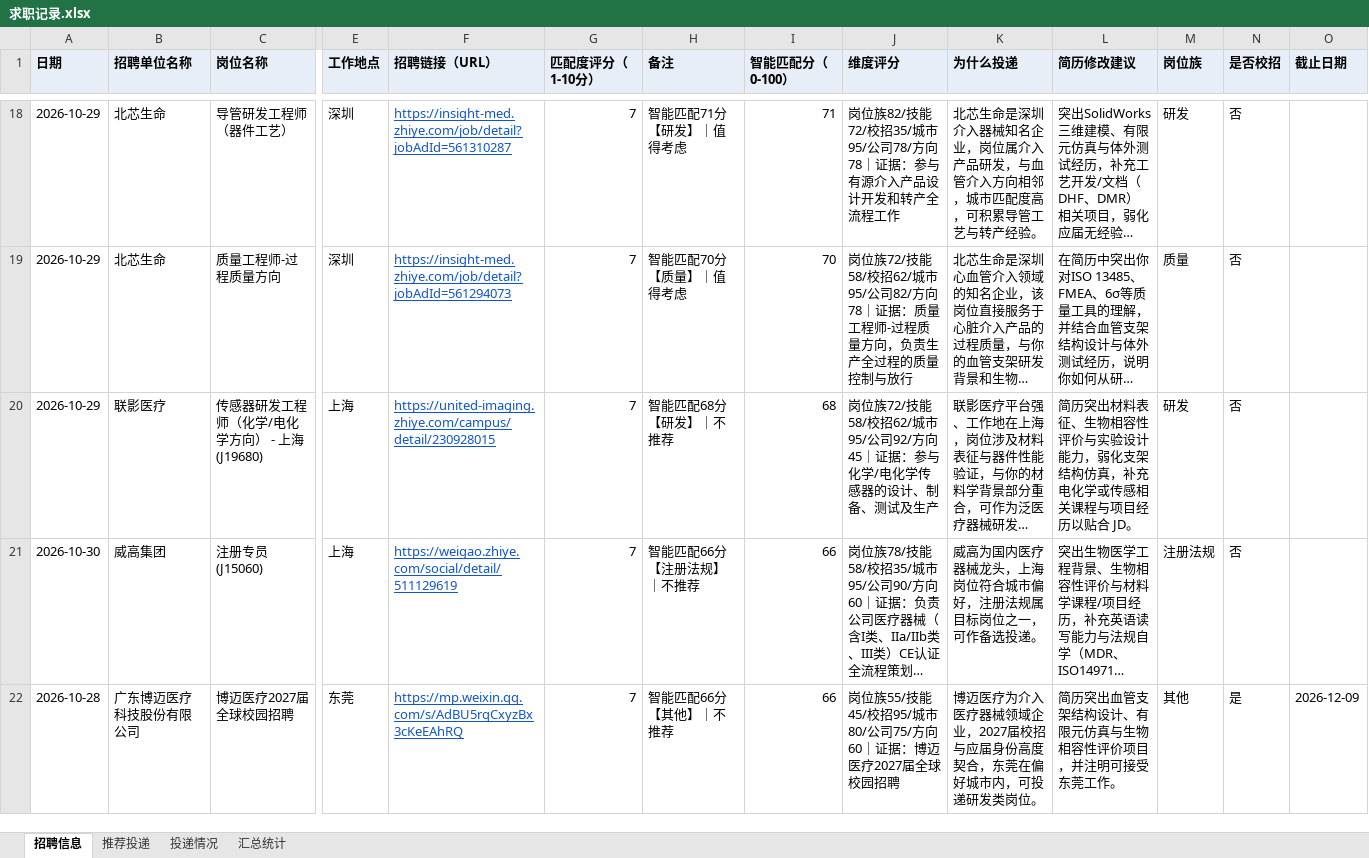
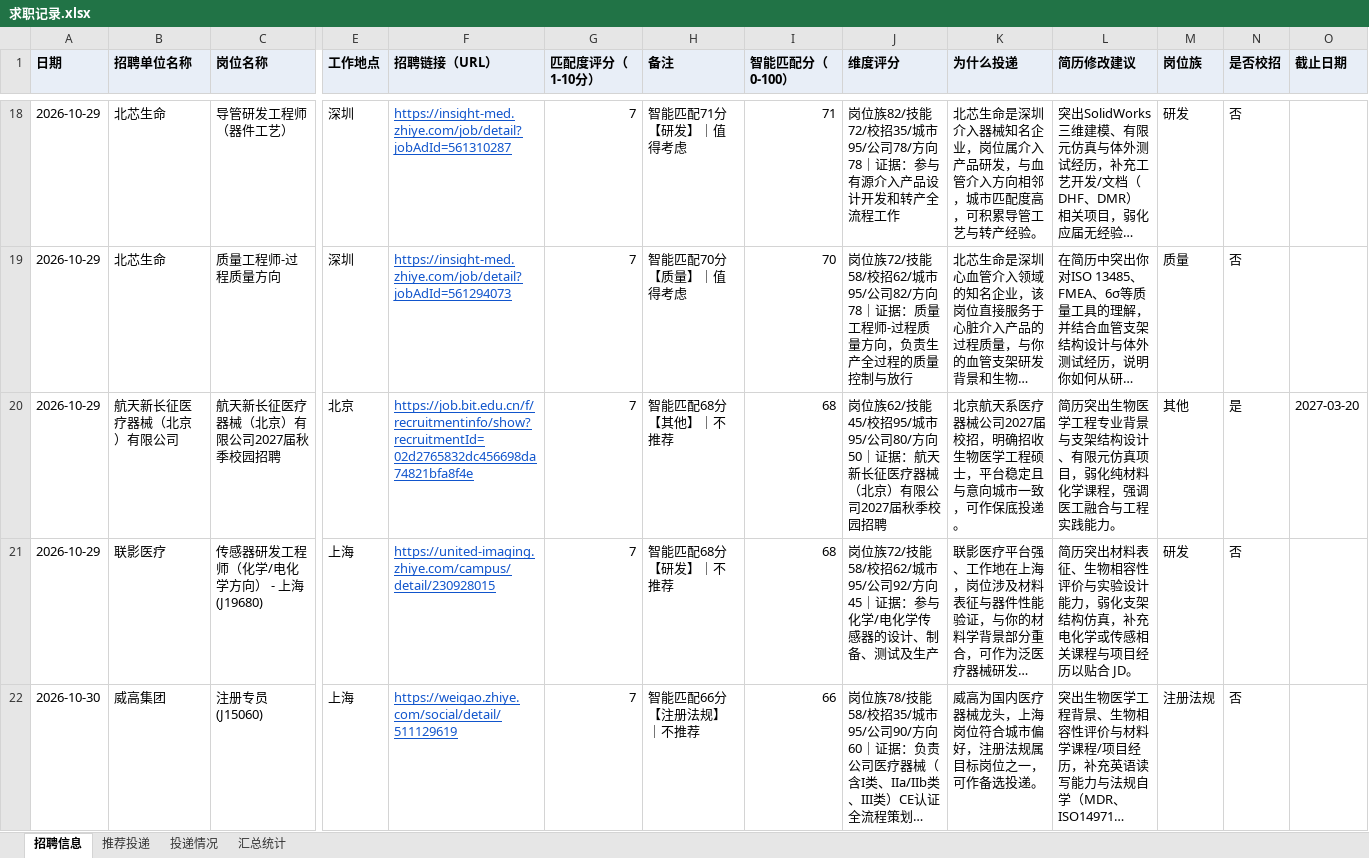
Before and after one commit to Zhengjinweizai/ob-search-vascular-stent, an Excel workbook: 求职记录.xlsx, sheet 招聘信息, drawn as a sheet; only a part is shown, gaps mark what is left out; the shorter side is filled out with more unchanged rows; long unchanged cells end in …; values as stored, in another font and other column widths than the file's, no borders; rows hold the shown columns only; the diff covers the shown part only; the diff names each change by its address in the sheet, - before the commit and + after, or states it on an @@ line.

```diff
--- a/求职记录.xlsx (sheet 招聘信息)
+++ b/求职记录.xlsx (sheet 招聘信息)
+row 20: 2026-10-29 | 航天新长征医疗器械（北京）有限公司 | 航天新长征医疗器械（北京）有限公司2027届秋季校园招聘 | 北京 | https://job.bit.edu.cn/f/recruitmentinfo/show?recruitmentId=02d2765832dc456698da74821bfa8f4e | 7 | 智能匹配68分【其他】｜不推荐 | 68 | 岗位族62/技能45/校招95/城市95/公司80/方向50｜证据：航天新长征医疗器械（北京）有限公司2027届秋季校园招聘 | 北京航天系医疗器械公司2027届校招，明确招收生物医学工程硕士，平台稳定且与意向城市一致，可作保底投递。 | 简历突出生物医学工程专业背景与支架结构设计、有限元仿真项目，弱化纯材料化学课程，强调医工融合与工程实践能力。 | 其他 | 是 | 2027-03-20
```
Also changed, not shown: 1 removed row elsewhere in this sheet, sheet 汇总统计, 2 other files.
